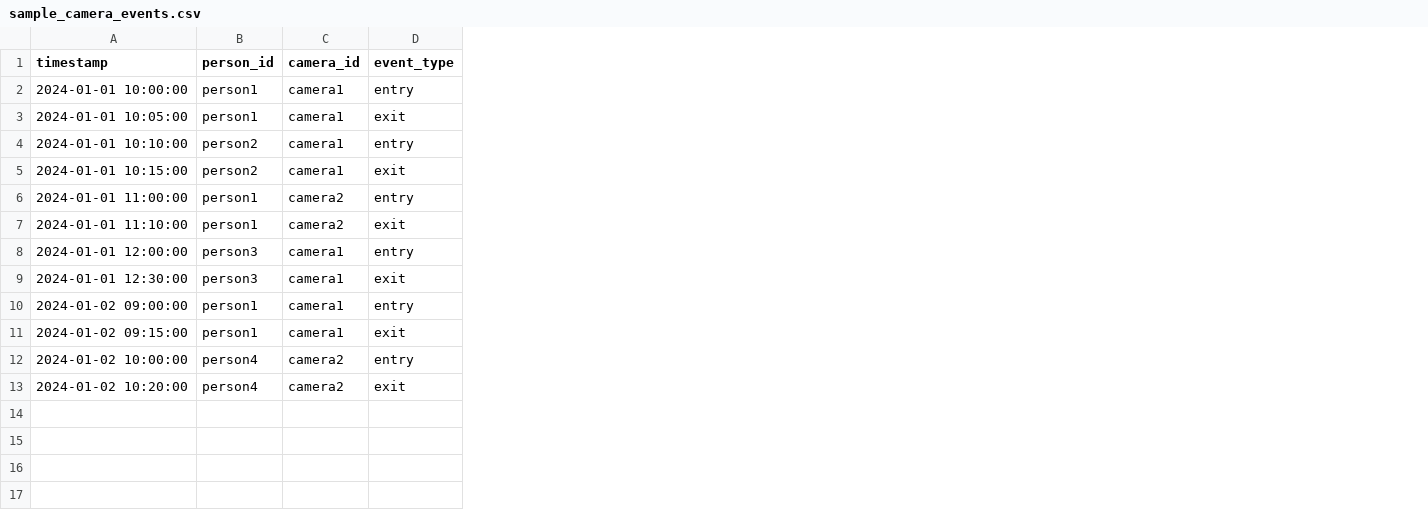
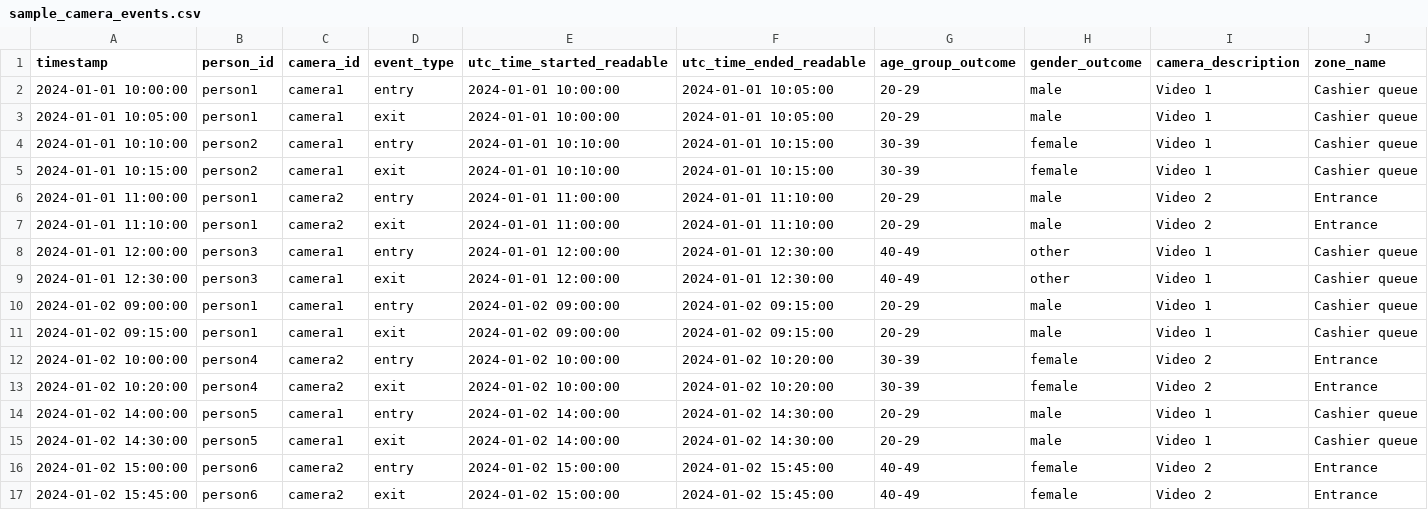
Before and after one commit to kardi06/dwell-times, a CSV file: backend/test_data/sample_camera_events.csv, drawn as a sheet; the diff names each change by its address in the sheet, - before the commit and + after, or states it on an @@ line.

Commit message:
fix(eventable); fix data eventtable

```diff
--- a/backend/test_data/sample_camera_events.csv
+++ b/backend/test_data/sample_camera_events.csv
+column E (utc_time_started_readable), rows 2-13: 2024-01-01 10:00:00 | 2024-01-01 10:00:00 | 2024-01-01 10:10:00 | 2024-01-01 10:10:00 | 2024-01-01 11:00:00 | 2024-01-01 11:00:00 | 2024-01-01 12:00:00 | 2024-01-01 12:00:00 | 2024-01-02 09:00:00 | 2024-01-02 09:00:00 | 2024-01-02 10:00:00 | 2024-01-02 10:00:00
+column F (utc_time_ended_readable), rows 2-13: 2024-01-01 10:05:00 | 2024-01-01 10:05:00 | 2024-01-01 10:15:00 | 2024-01-01 10:15:00 | 2024-01-01 11:10:00 | 2024-01-01 11:10:00 | 2024-01-01 12:30:00 | 2024-01-01 12:30:00 | 2024-01-02 09:15:00 | 2024-01-02 09:15:00 | 2024-01-02 10:20:00 | 2024-01-02 10:20:00
+column G (age_group_outcome), rows 2-13: 20-29 | 20-29 | 30-39 | 30-39 | 20-29 | 20-29 | 40-49 | 40-49 | 20-29 | 20-29 | 30-39 | 30-39
+column H (gender_outcome), rows 2-13: male | male | female | female | male | male | other | other | male | male | female | female
+column I (camera_description), rows 2-13: Video 1 | Video 1 | Video 1 | Video 1 | Video 2 | Video 2 | Video 1 | Video 1 | Video 1 | Video 1 | Video 2 | Video 2
+column J (zone_name), rows 2-13: Cashier queue | Cashier queue | Cashier queue | Cashier queue | Entrance | Entrance | Cashier queue | Cashier queue | Cashier queue | Cashier queue | Entrance | Entrance
+row 14: 2024-01-02 14:00:00 | person5 | camera1 | entry | 2024-01-02 14:00:00 | 2024-01-02 14:30:00 | 20-29 | male | Video 1 | Cashier queue
+row 15: 2024-01-02 14:30:00 | person5 | camera1 | exit | 2024-01-02 14:00:00 | 2024-01-02 14:30:00 | 20-29 | male | Video 1 | Cashier queue
+row 16: 2024-01-02 15:00:00 | person6 | camera2 | entry | 2024-01-02 15:00:00 | 2024-01-02 15:45:00 | 40-49 | female | Video 2 | Entrance
+row 17: 2024-01-02 15:45:00 | person6 | camera2 | exit | 2024-01-02 15:00:00 | 2024-01-02 15:45:00 | 40-49 | female | Video 2 | Entrance
```
Also changed, not shown: 12 other files.
